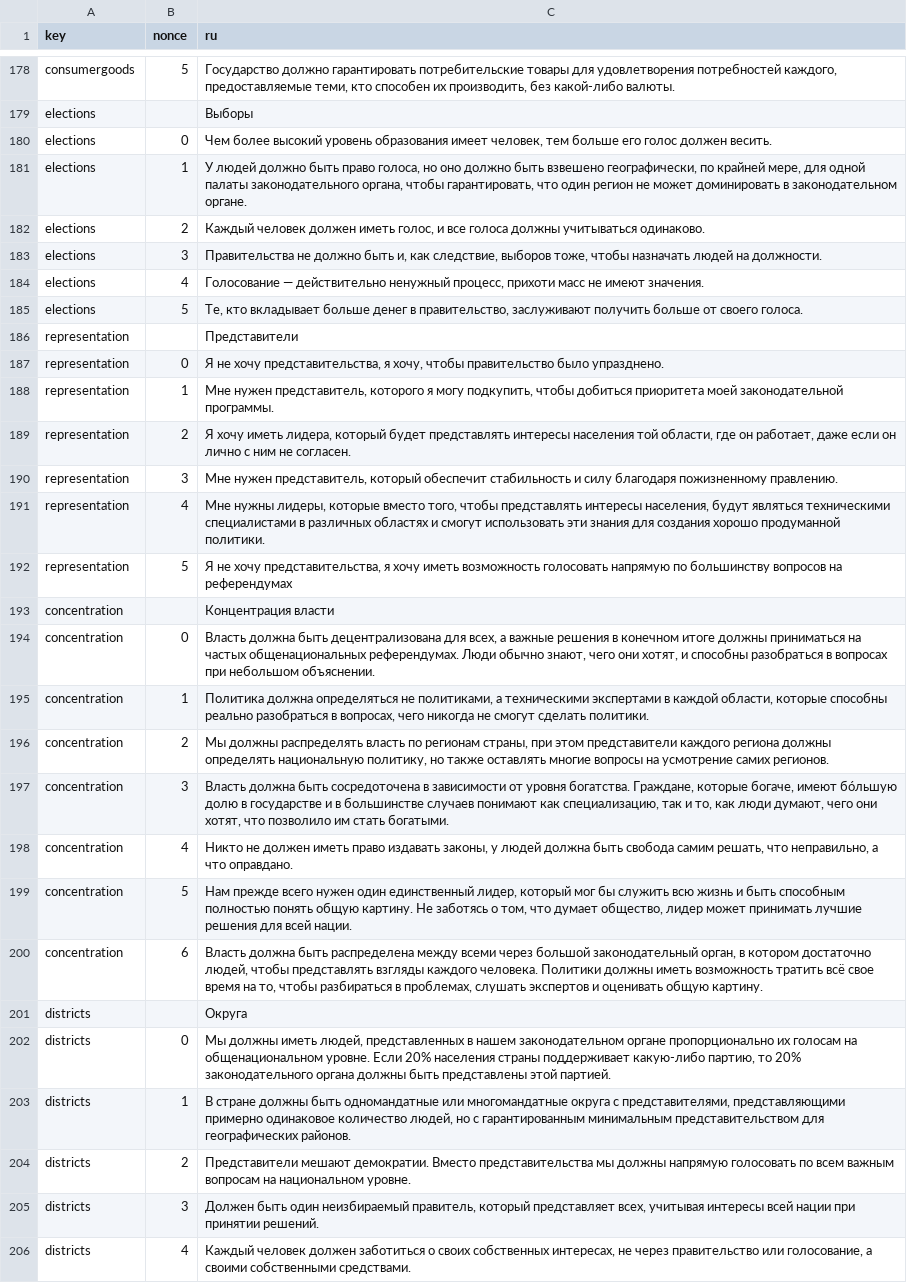
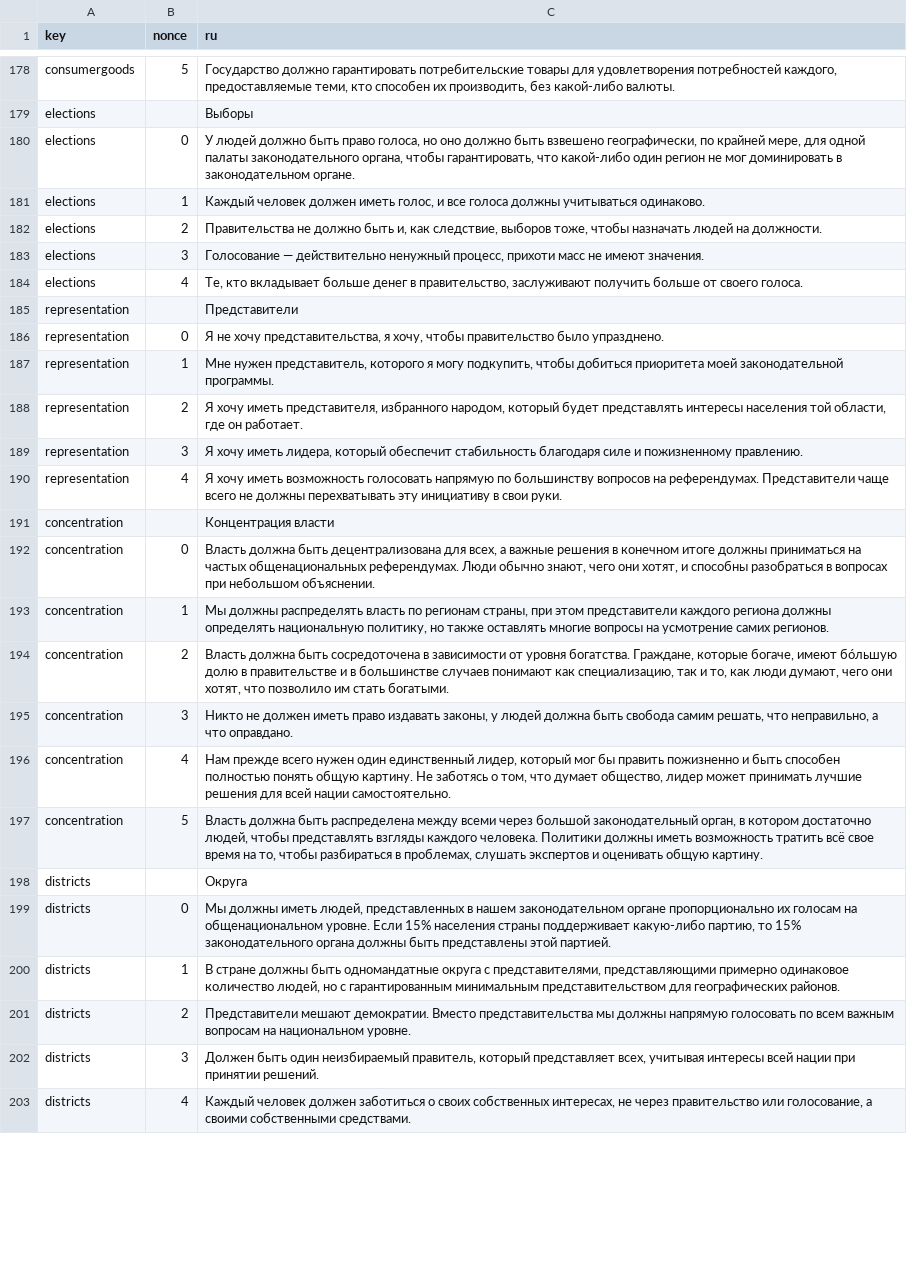
Before and after one commit to ecopolcharts/ecopolcharts.github.io, a TSV file: translations/translations.tsv, drawn as a sheet; only a part is shown, gaps mark what is left out; removed rows and columns are numbered as before the commit, all else as after; the diff covers the shown part only; the diff names each change by its address in the sheet, - before the commit and + after, or states it on an @@ line.

Commit message:
Update translations.tsv

```diff
--- a/translations/translations.tsv
+++ b/translations/translations.tsv
-C180 (ru): Чем более высокий уровень образования имеет человек, тем больше его голос должен весить.
+C180 (ru): У людей должно быть право голоса, но оно должно быть взвешено географически, по крайней мере, для одной палаты законодательного органа, чтобы гарантировать, что какой-либо один регион не мог доминировать в законодательном органе.
-row 181: elections | 1 | У людей должно быть право голоса, но оно должно быть взвешено географически, по крайней мере, для одной палаты законодательного органа, чтобы гарантировать, что один регион не может доминировать в законодательном органе.
-B181 (nonce): 2
+B181 (nonce): 1
-B182 (nonce): 3
+B182 (nonce): 2
-B183 (nonce): 4
+B183 (nonce): 3
-B184 (nonce): 5
+B184 (nonce): 4
-C188 (ru): …хочу иметь лидера, который будет представлять интересы населения той области, где он работает, даже если он лично с ним не согласен.
+C188 (ru): …хочу иметь представителя, избранного народом, который будет представлять интересы населения той области, где он работает.
-C189 (ru): Мне нужен представитель, который обеспечит стабильность и силу благодаря пожизненному правлению.
+C189 (ru): Я хочу иметь лидера, который обеспечит стабильность благодаря силе и пожизненному правлению.
-C190 (ru): Мне нужны лидеры, которые вместо того, чтобы представлять интересы населения, будут являться техническими специалистами в различных областях и смогут использовать эти знания для создания хорошо продуманной политики.
+C190 (ru): Я хочу иметь возможность голосовать напрямую по большинству вопросов на референдумах. Представители чаще всего не должны перехватывать эту инициативу в свои руки.
-row 192: representation | 5 | Я не хочу представительства, я хочу иметь возможность голосовать напрямую по большинству вопросов на референдумах
-row 195: concentration | 1 | Политика должна определяться не политиками, а техническими экспертами в каждой области, которые способны реально разобраться в вопросах, чего никогда не смогут сделать политики.
-B193 (nonce): 2
+B193 (nonce): 1
-B194 (nonce): 3
+B194 (nonce): 2
-C194 (ru): …долю в государстве и в…
+C194 (ru): …долю в правительстве и в…
-B195 (nonce): 4
+B195 (nonce): 3
-B196 (nonce): 5
+B196 (nonce): 4
-C196 (ru): …мог бы служить всю жизнь и быть способным полностью понять общую картину. Не заботясь о том, что думает общество, лидер может принимать лучшие решения для всей нации.
+C196 (ru): …мог бы править пожизненно и быть способен полностью понять общую картину. Не заботясь о том, что думает общество, лидер может принимать лучшие решения для всей нации самостоятельно.
-B197 (nonce): 6
+B197 (nonce): 5
-C199 (ru): …уровне. Если 20% населения страны поддерживает какую-либо партию, то 20% законодательного органа…
+C199 (ru): …уровне. Если 15% населения страны поддерживает какую-либо партию, то 15% законодательного органа…
-C200 (ru): …быть одномандатные или многомандатные округа с…
+C200 (ru): …быть одномандатные округа с…
```
Also changed, not shown: 2 removed rows and 1 edited cell elsewhere in this file.
